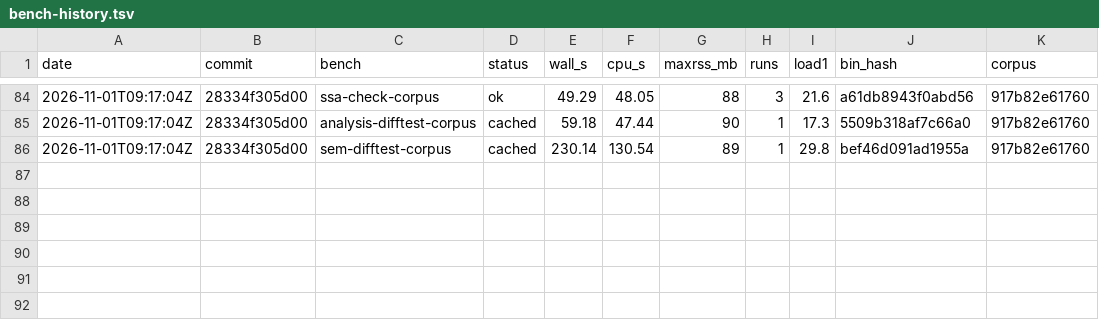
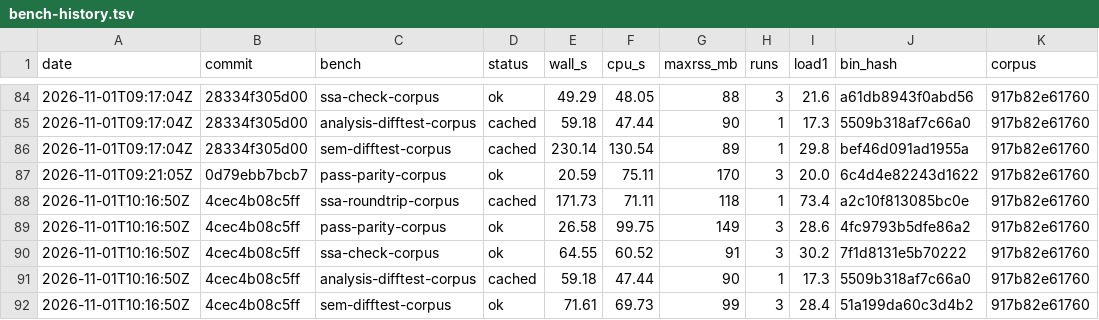
Before and after one commit to eth-act/fv-compiler-go, a TSV file: perf/bench-history.tsv, drawn as a sheet; only a part is shown, gaps mark what is left out; the diff names each change by its address in the sheet, - before the commit and + after, or states it on an @@ line.

Commit message:
perf: A/B confirmation for benchmark/pass flags; new-module RSS judged over its imports' peak; history (#1)

```diff
--- a/perf/bench-history.tsv
+++ b/perf/bench-history.tsv
+row 87: 2026-11-01T09:21:05Z | 0d79ebb7bcb7 | pass-parity-corpus | ok | 20.59 | 75.11 | 170 | 3 | 20.0 | 6c4d4e82243d1622 | 917b82e61760
+row 88: 2026-11-01T10:16:50Z | 4cec4b08c5ff | ssa-roundtrip-corpus | cached | 171.73 | 71.11 | 118 | 1 | 73.4 | a2c10f813085bc0e | 917b82e61760
+row 89: 2026-11-01T10:16:50Z | 4cec4b08c5ff | pass-parity-corpus | ok | 26.58 | 99.75 | 149 | 3 | 28.6 | 4fc9793b5dfe86a2 | 917b82e61760
+row 90: 2026-11-01T10:16:50Z | 4cec4b08c5ff | ssa-check-corpus | ok | 64.55 | 60.52 | 91 | 3 | 30.2 | 7f1d8131e5b70222 | 917b82e61760
+row 91: 2026-11-01T10:16:50Z | 4cec4b08c5ff | analysis-difftest-corpus | cached | 59.18 | 47.44 | 90 | 1 | 17.3 | 5509b318af7c66a0 | 917b82e61760
+row 92: 2026-11-01T10:16:50Z | 4cec4b08c5ff | sem-difftest-corpus | ok | 71.61 | 69.73 | 99 | 3 | 28.4 | 51a199da60c3d4b2 | 917b82e61760
```
Also changed, not shown: 5 other files.
